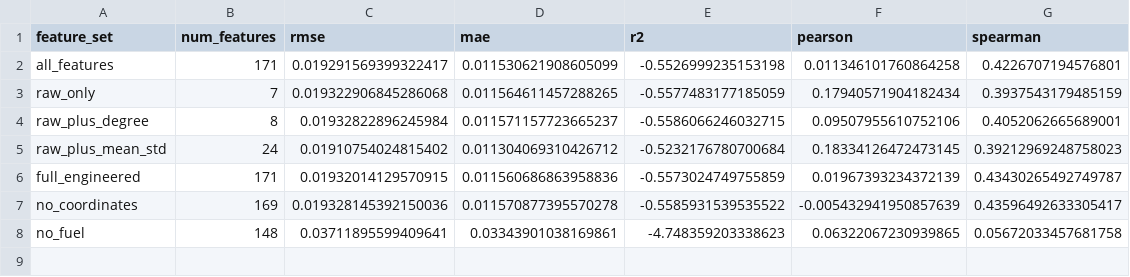
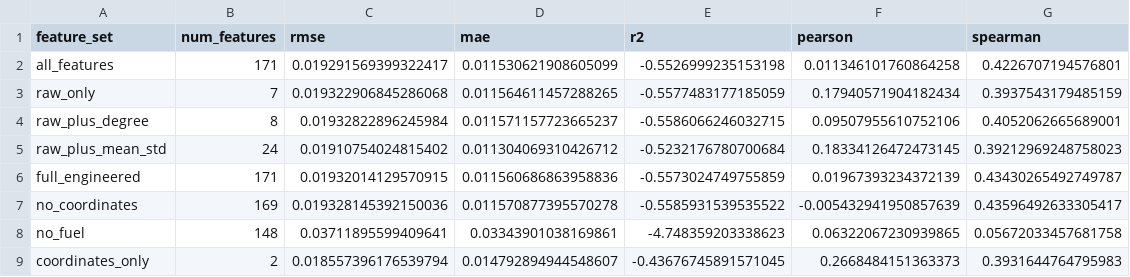
Before and after one commit to dilrabonu/wildfire-uncertainty-gnn, a CSV file: reports/tables/gat_feature_ablation_partial.csv, drawn as a sheet; the diff names each change by its address in the sheet, - before the commit and + after, or states it on an @@ line.

```diff
--- a/reports/tables/gat_feature_ablation_partial.csv
+++ b/reports/tables/gat_feature_ablation_partial.csv
+row 9: coordinates_only | 2 | 0.018557396176539794 | 0.014792894944548607 | -0.43676745891571045 | 0.2668484151363373 | 0.3931644764795983
```
Also changed, not shown: 5 other files.
